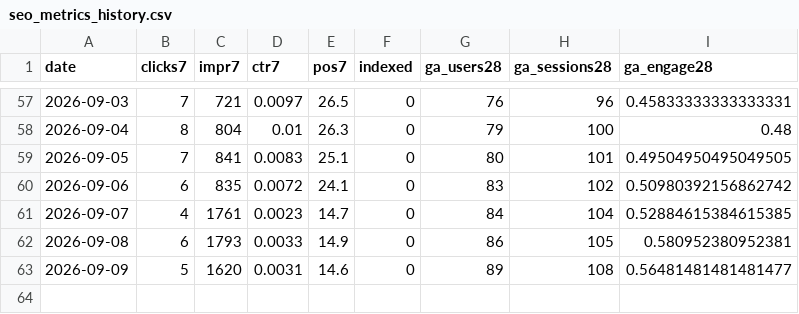
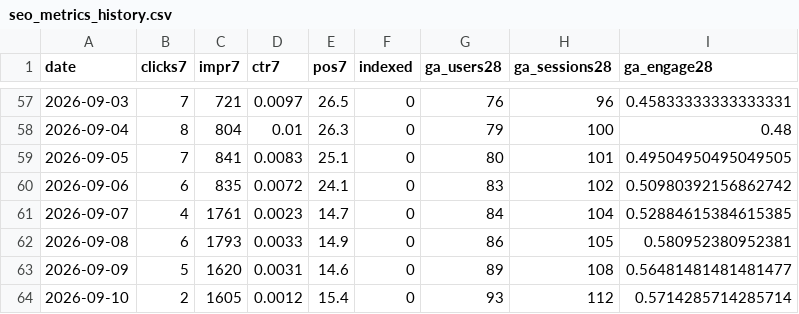
Before and after one commit to ededdeddyw/football-highlights-compass, a CSV file: docs/seo_metrics_history.csv, drawn as a sheet; only a part is shown, gaps mark what is left out; the diff names each change by its address in the sheet, - before the commit and + after, or states it on an @@ line.

```diff
--- a/docs/seo_metrics_history.csv
+++ b/docs/seo_metrics_history.csv
+row 64: 2026-09-10 | 2 | 1605 | 0.0012 | 15.4 | 0 | 93 | 112 | 0.5714285714285714
```
Also changed, not shown: docs/seo_category_history.csv, 1 other file.
